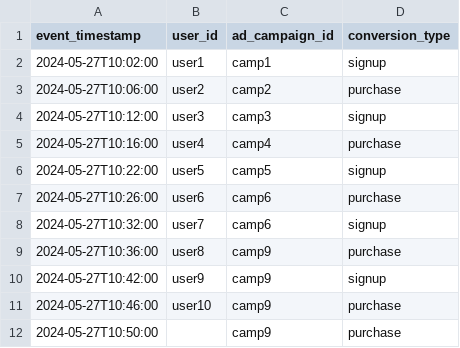
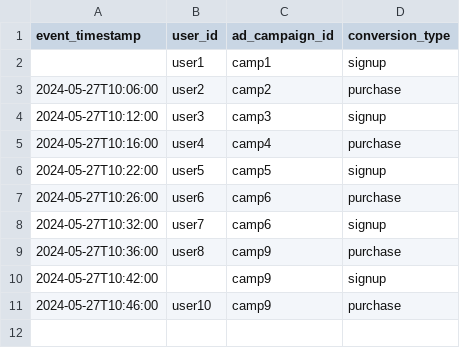
Before and after one commit to sam12sam12sam/Data_Processing_In_Pyspark, a CSV file: clicks_conversions_data.csv, drawn as a sheet.

```diff
--- a/clicks_conversions_data.csv
+++ b/clicks_conversions_data.csv
@@ -1,3 +1,3 @@
 event_timestamp,user_id,ad_campaign_id,conversion_type
-2024-05-27T10:02:00,user1,camp1,signup
+,user1,camp1,signup
 2024-05-27T10:06:00,user2,camp2,purchase
@@ -9,4 +9,3 @@ event_timestamp,user_id,ad_campaign_id,conversion_type
 2024-05-27T10:36:00,user8,camp9,purchase
-2024-05-27T10:42:00,user9,camp9,signup
+2024-05-27T10:42:00,,camp9,signup
 2024-05-27T10:46:00,user10,camp9,purchase
-2024-05-27T10:50:00,,camp9,purchase
```
Also changed, not shown: processed_data.csv, 4 other files.
